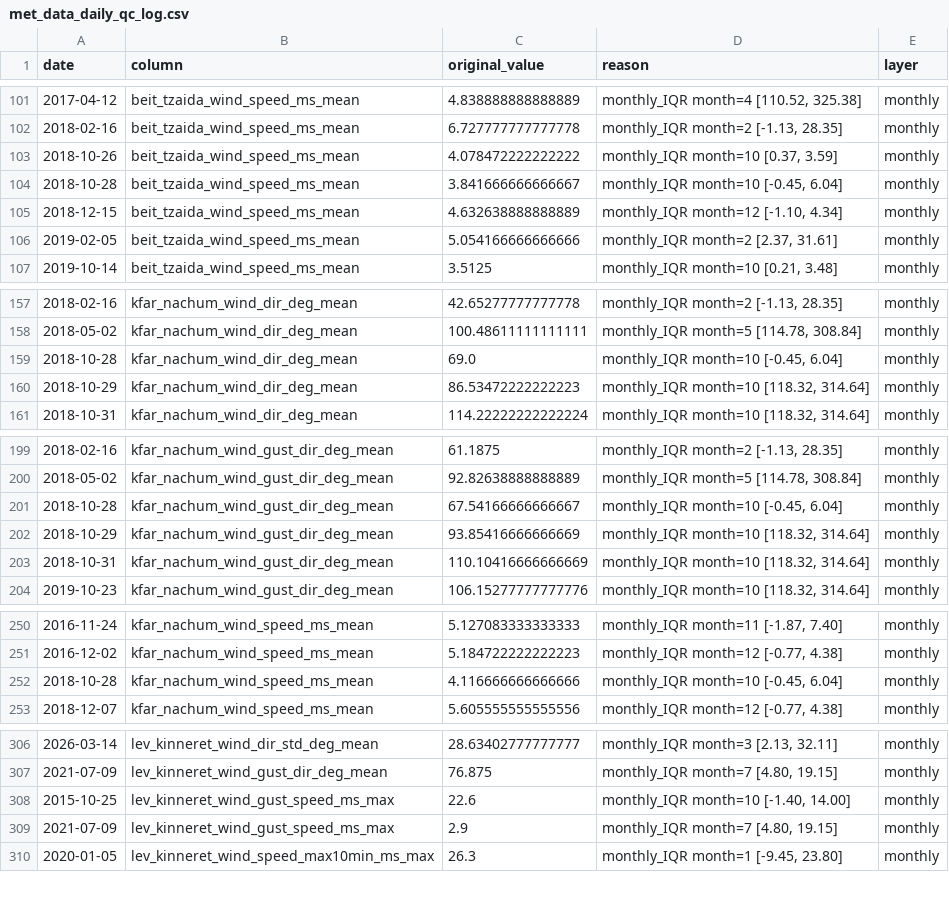
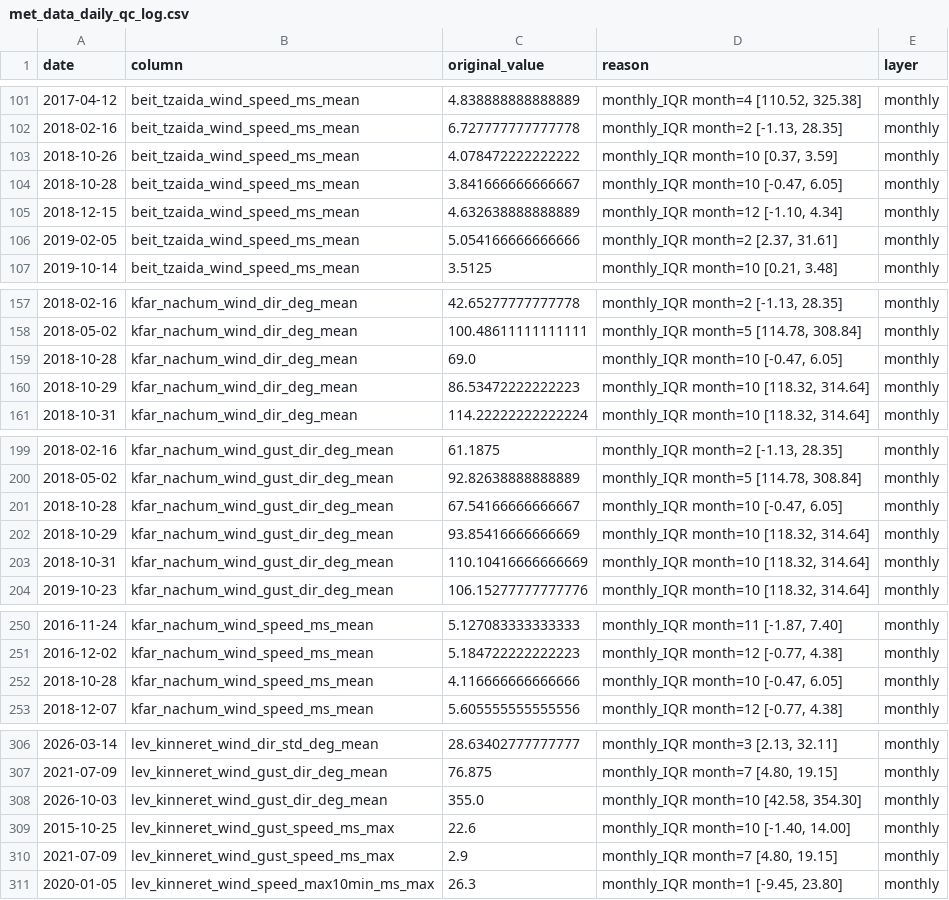
Before and after one commit to yonatanmost-commits/Kinnerret-Level-Forecast, a CSV file: Silver Data/Meteorological/met_data_daily_qc_log.csv, drawn as a sheet; only a part is shown, gaps mark what is left out; the diff covers the shown part only.

```diff
--- a/Silver Data/Meteorological/met_data_daily_qc_log.csv
+++ b/Silver Data/Meteorological/met_data_daily_qc_log.csv
@@ -103,3 +103,3 @@
 2018-10-26,beit_tzaida_wind_speed_ms_mean,4.078472222222222,"monthly_IQR month=10 [0.37, 3.59]",monthly
-2018-10-28,beit_tzaida_wind_speed_ms_mean,3.841666666666667,"monthly_IQR month=10 [-0.45, 6.04]",monthly
+2018-10-28,beit_tzaida_wind_speed_ms_mean,3.841666666666667,"monthly_IQR month=10 [-0.47, 6.05]",monthly
 2018-12-15,beit_tzaida_wind_speed_ms_mean,4.632638888888889,"monthly_IQR month=12 [-1.10, 4.34]",monthly
@@ -158,3 +158,3 @@
 2018-05-02,kfar_nachum_wind_dir_deg_mean,100.48611111111111,"monthly_IQR month=5 [114.78, 308.84]",monthly
-2018-10-28,kfar_nachum_wind_dir_deg_mean,69.0,"monthly_IQR month=10 [-0.45, 6.04]",monthly
+2018-10-28,kfar_nachum_wind_dir_deg_mean,69.0,"monthly_IQR month=10 [-0.47, 6.05]",monthly
 2018-10-29,kfar_nachum_wind_dir_deg_mean,86.53472222222223,"monthly_IQR month=10 [118.32, 314.64]",monthly
@@ -200,3 +200,3 @@
 2018-05-02,kfar_nachum_wind_gust_dir_deg_mean,92.82638888888889,"monthly_IQR month=5 [114.78, 308.84]",monthly
-2018-10-28,kfar_nachum_wind_gust_dir_deg_mean,67.54166666666667,"monthly_IQR month=10 [-0.45, 6.04]",monthly
+2018-10-28,kfar_nachum_wind_gust_dir_deg_mean,67.54166666666667,"monthly_IQR month=10 [-0.47, 6.05]",monthly
 2018-10-29,kfar_nachum_wind_gust_dir_deg_mean,93.85416666666669,"monthly_IQR month=10 [118.32, 314.64]",monthly
@@ -251,3 +251,3 @@
 2016-12-02,kfar_nachum_wind_speed_ms_mean,5.184722222222223,"monthly_IQR month=12 [-0.77, 4.38]",monthly
-2018-10-28,kfar_nachum_wind_speed_ms_mean,4.116666666666666,"monthly_IQR month=10 [-0.45, 6.04]",monthly
+2018-10-28,kfar_nachum_wind_speed_ms_mean,4.116666666666666,"monthly_IQR month=10 [-0.47, 6.05]",monthly
 2018-12-07,kfar_nachum_wind_speed_ms_mean,5.605555555555556,"monthly_IQR month=12 [-0.77, 4.38]",monthly
@@ -307,2 +307,3 @@
 2021-07-09,lev_kinneret_wind_gust_dir_deg_mean,76.875,"monthly_IQR month=7 [4.80, 19.15]",monthly
+2026-10-03,lev_kinneret_wind_gust_dir_deg_mean,355.0,"monthly_IQR month=10 [42.58, 354.30]",monthly
 2015-10-25,lev_kinneret_wind_gust_speed_ms_max,22.6,"monthly_IQR month=10 [-1.40, 14.00]",monthly
```
Also changed, not shown: 1 edited cell elsewhere in this file, 4 other files.
